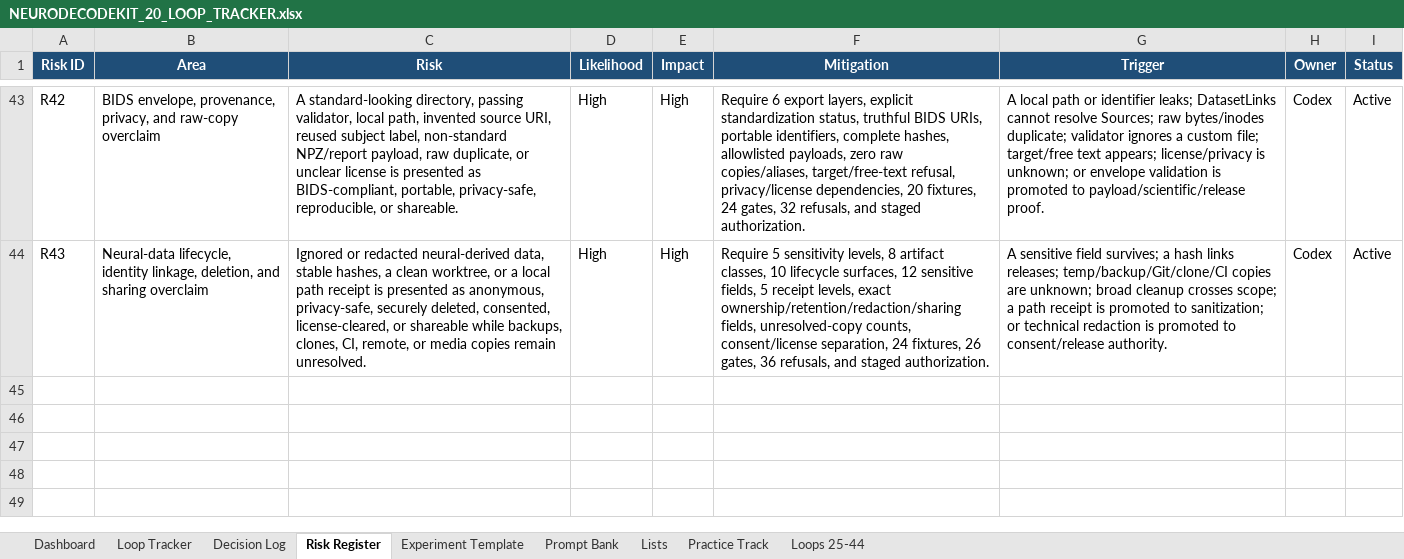
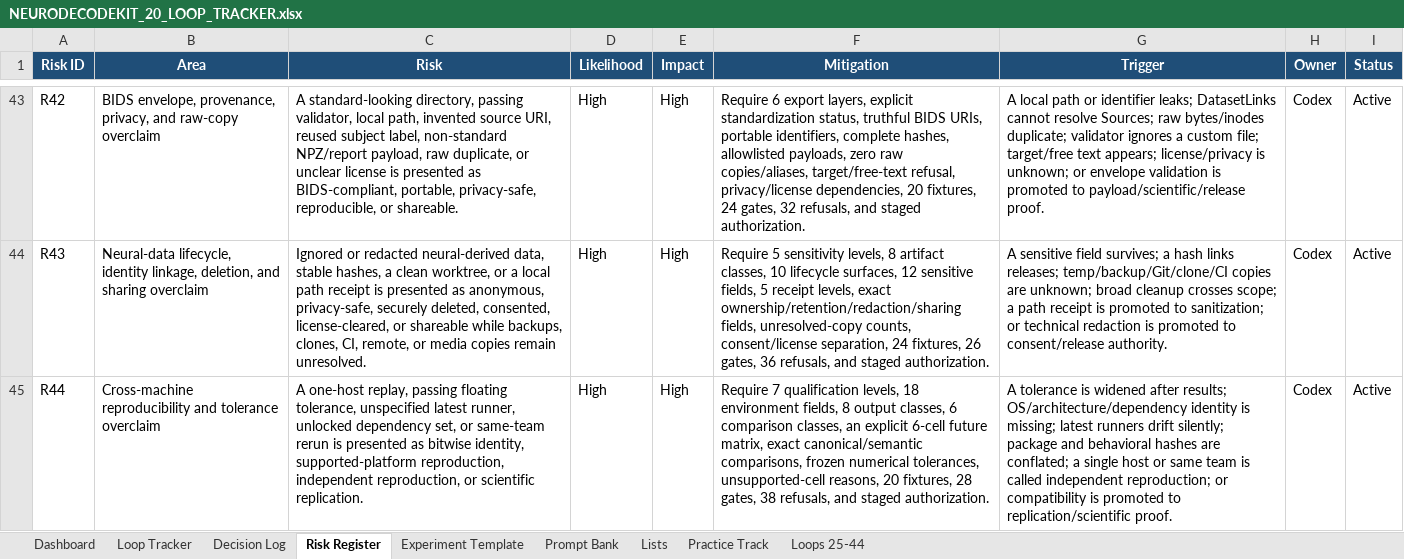
Before and after one commit to CheickDiakite-yikes/neurodecodekit, an Excel workbook: docs/NEURODECODEKIT_20_LOOP_TRACKER.xlsx, sheet Risk Register, drawn as a sheet; only a part is shown, gaps mark what is left out; values as stored, in another font and other column widths than the file's, no borders; table styles not drawn; the diff names each change by its address in the sheet, - before the commit and + after, or states it on an @@ line.

Commit message:
Research Loop 39 cross-machine reproducibility boundary

```diff
--- a/docs/NEURODECODEKIT_20_LOOP_TRACKER.xlsx (sheet Risk Register)
+++ b/docs/NEURODECODEKIT_20_LOOP_TRACKER.xlsx (sheet Risk Register)
+row 45: R44 | Cross-machine reproducibility and tolerance overclaim | A one-host replay, passing floating tolerance, unspecified latest runner, unlocked dependency set, or same-team rerun is presented as bitwise identity, supported-platform reproduction, independent reproduction, or scientific replication. | High | High | Require 7 qualification levels, 18 environment fields, 8 output classes, 6 comparison classes, an explicit 6-cell future matrix, exact canonical/semantic comparisons, frozen numerical tolerances, unsupported-cell reasons, 20 fixtures, 28 gates, 38 refusals, and staged authorization. | A tolerance is widened after results; OS/architecture/dependency identity is missing; latest runners drift silently; package and behavioral hashes are conflated; a single host or same team is called independent reproduction; or compatibility is promoted to replication/scientific proof. | Codex | Active
```
Also changed, not shown: sheet Loops 25-44, sheet Decision Log, sheet Prompt Bank, sheet Dashboard, charts or pictures, 21 other files.
